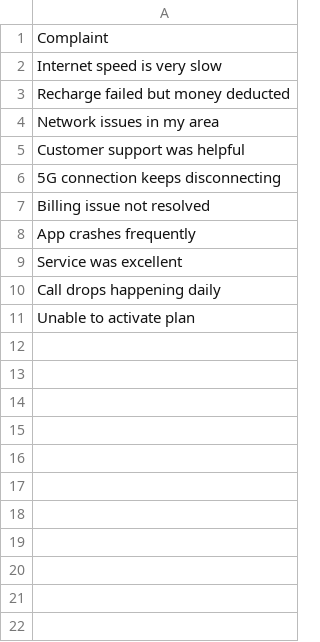
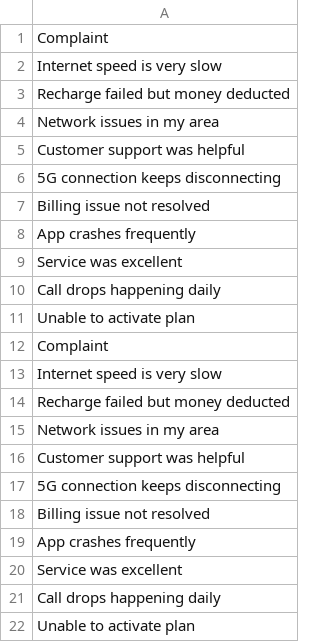
Before and after one commit to Nikhileswar-I/ComplaintAnalysisProject, a CSV file: complaints.csv, drawn as a sheet; the diff names each change by its address in the sheet, - before the commit and + after, or states it on an @@ line.

```diff
--- a/complaints.csv
+++ b/complaints.csv
+row 12: Complaint
+row 13: Internet speed is very slow
+row 14: Recharge failed but money deducted
+row 15: Network issues in my area
+row 16: Customer support was helpful
+row 17: 5G connection keeps disconnecting
+row 18: Billing issue not resolved
+row 19: App crashes frequently
+row 20: Service was excellent
+row 21: Call drops happening daily
+row 22: Unable to activate plan
```
Also changed, not shown: 3 other files.
